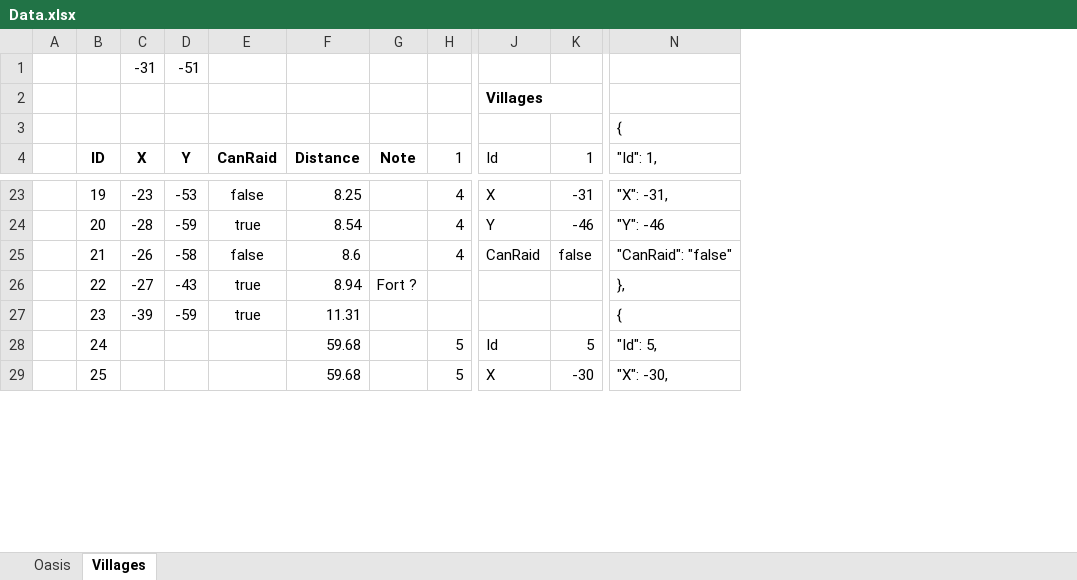
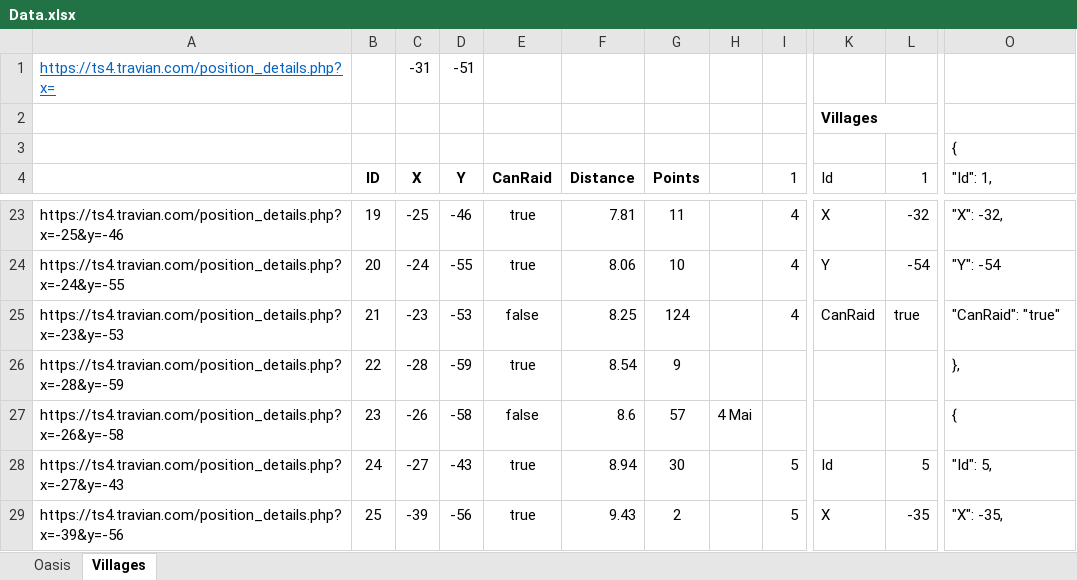
Before and after one commit to lanillo/Travian, an Excel workbook: Data.xlsx, sheet Villages, drawn as a sheet; only a part is shown, gaps mark what is left out; values as stored, in another font and other column widths than the file's, no borders; conditional formats not drawn; removed rows and columns are numbered as before the commit, all else as after; the diff covers the shown part only; the diff names each change by its address in the sheet, - before the commit and + after, or states it on an @@ line.

```diff
--- a/Data.xlsx (sheet Villages)
+++ b/Data.xlsx (sheet Villages)
-column A, empty
+column A, row 1: https://ts4.travian.com/position_details.php?x=; rows 23-29: https://ts4.travian.com/position_details.php?x=-25&y=-46 | https://ts4.travian.com/position_details.php?x=-24&y=-55 | https://ts4.travian.com/position_details.php?x=-23&y=-53 | https://ts4.travian.com/position_details.php?x=-28&y=-59 | https://ts4.travian.com/position_details.php?x=-26&y=-58 | https://ts4.travian.com/position_details.php?x=-27&y=-43 | https://ts4.travian.com/position_details.php?x=-39&y=-56
-column G (Note), row 26: Fort ?
+column G (Points), rows 23-29: 11 | 10 | 124 | 9 | 57 | 30 | 2
+column H, row 27: 4 Mai
-C23 (X): -23
+C23 (X): -25
-D23 (Y): -53
+D23 (Y): -46
-E23 (CanRaid): false
+E23 (CanRaid): true
-F23 (Distance): 8.25
+F23 (Distance): 7.81
-L23 (1): -31
+L23 (1): -32
-O23 ("Id": 1,): "X": -31,
+O23 ("Id": 1,): "X": -32,
-C24 (X): -28
+C24 (X): -24
-D24 (Y): -59
+D24 (Y): -55
-F24 (Distance): 8.54
+F24 (Distance): 8.06
-L24 (1): -46
+L24 (1): -54
-O24 ("Id": 1,): "Y": -46
+O24 ("Id": 1,): "Y": -54
-C25 (X): -26
+C25 (X): -23
-D25 (Y): -58
+D25 (Y): -53
-F25 (Distance): 8.6
+F25 (Distance): 8.25
-L25 (1): false
+L25 (1): true
-O25 ("Id": 1,): "CanRaid": "false"
+O25 ("Id": 1,): "CanRaid": "true"
-C26 (X): -27
+C26 (X): -28
-D26 (Y): -43
+D26 (Y): -59
-F26 (Distance): 8.94
+F26 (Distance): 8.54
-C27 (X): -39
+C27 (X): -26
-D27 (Y): -59
+D27 (Y): -58
-E27 (CanRaid): true
+E27 (CanRaid): false
-F27 (Distance): 11.31
+F27 (Distance): 8.6
-C28 (X): (empty)
+C28 (X): -27
-D28 (Y): (empty)
+D28 (Y): -43
-E28:E29 (CanRaid): (empty)
+E28:E29 (CanRaid): true
-F28 (Distance): 59.68
+F28 (Distance): 8.94
-C29 (X): (empty)
+C29 (X): -39
-D29 (Y): (empty)
+D29 (Y): -56
-F29 (Distance): 59.68
+F29 (Distance): 9.43
-L29 (1): -30
+L29 (1): -35
-O29 ("Id": 1,): "X": -30,
+O29 ("Id": 1,): "X": -35,
```
Also changed, not shown: 91 added rows, 32 removed rows and 157 edited cells elsewhere in this sheet, formulas that keep their value, 10 other files.
